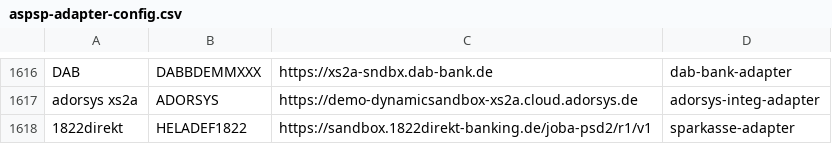
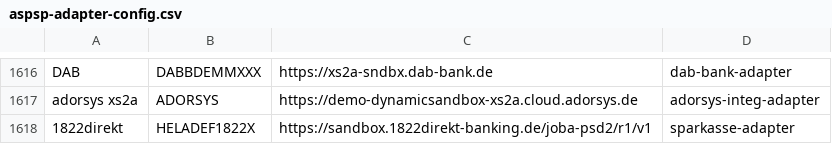
Before and after one commit to adorsys/xs2a-adapter, a CSV file: xs2a-adapter-service-loader/src/main/resources/aspsp-adapter-config.csv, drawn as a sheet; only a part is shown, gaps mark what is left out.

Commit message:
Added workaround to force the duplicate key exception

```diff
--- a/xs2a-adapter-service-loader/src/main/resources/aspsp-adapter-config.csv
+++ b/xs2a-adapter-service-loader/src/main/resources/aspsp-adapter-config.csv
@@ -1617,2 +1617,2 @@ DAB,DABBDEMMXXX,https://xs2a-sndbx.dab-bank.de,dab-bank-adapter
 adorsys xs2a,ADORSYS,https://demo-dynamicsandbox-xs2a.cloud.adorsys.de,adorsys-integ-adapter
-1822direkt,HELADEF1822,https://sandbox.1822direkt-banking.de/joba-psd2/r1/v1,sparkasse-adapter
+1822direkt,HELADEF1822X,https://sandbox.1822direkt-banking.de/joba-psd2/r1/v1,sparkasse-adapter
```
